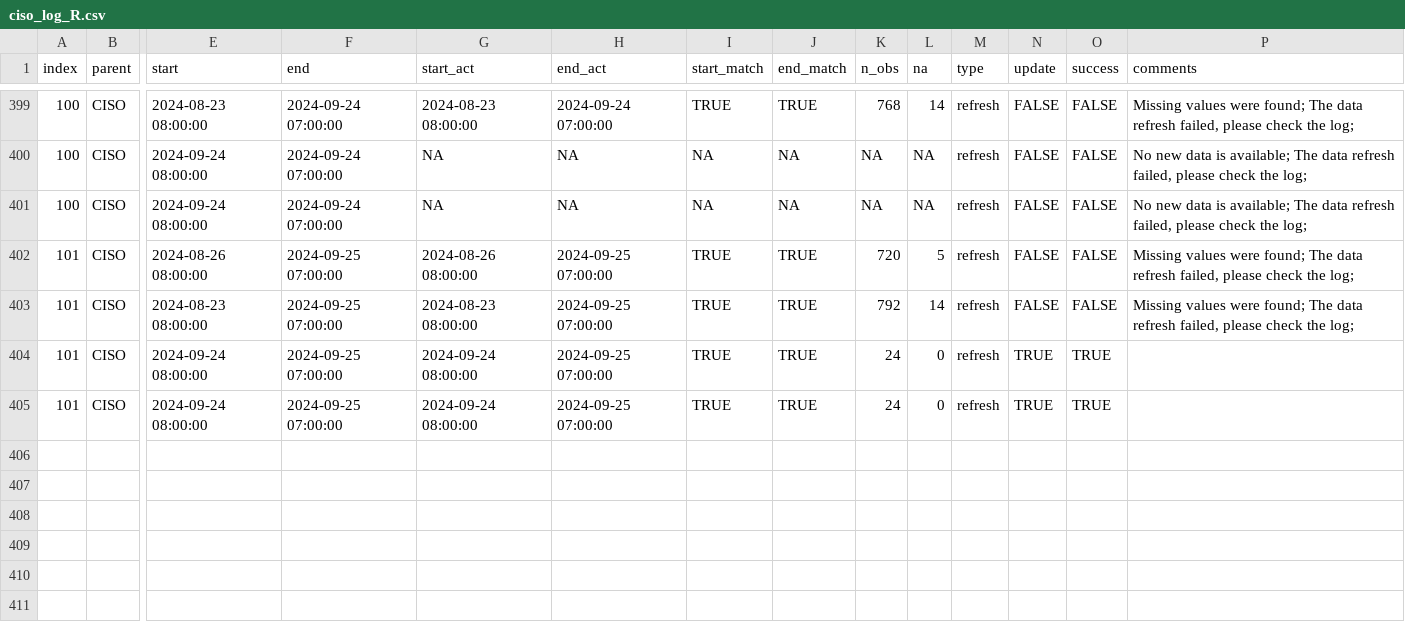
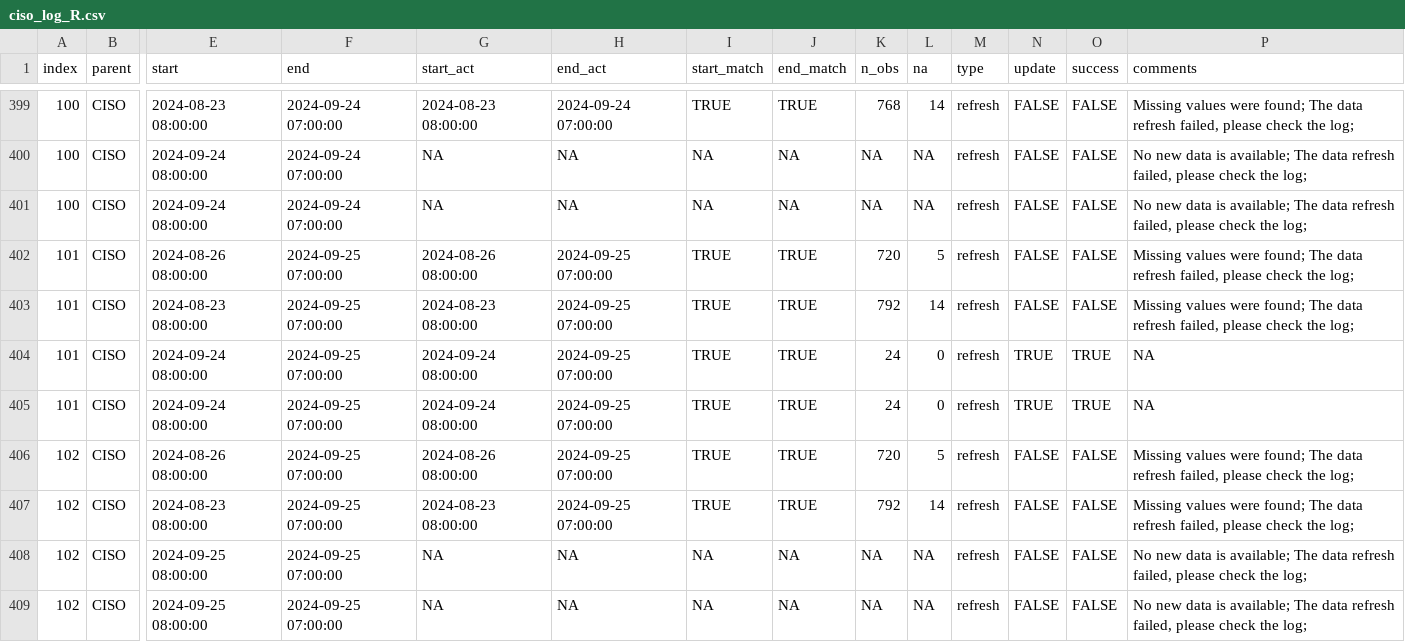
Before and after one commit to datttrian/data-pipeline-automation-with-github-actions, a CSV file: metadata/ciso_log_R.csv, drawn as a sheet; only a part is shown, gaps mark what is left out; rows hold the shown columns only; the diff names each change by its address in the sheet, - before the commit and + after, or states it on an @@ line.

Commit message:
Auto update of the data

```diff
--- a/metadata/ciso_log_R.csv
+++ b/metadata/ciso_log_R.csv
-P404:P405 (comments): (empty)
+P404:P405 (comments): NA
+row 406: 102 | CISO | 2024-08-26 08:00:00 | 2024-09-25 07:00:00 | 2024-08-26 08:00:00 | 2024-09-25 07:00:00 | TRUE | TRUE | 720 | 5 | refresh | FALSE | FALSE | Missing values were found; The data refresh failed, please check the log;
+row 407: 102 | CISO | 2024-08-23 08:00:00 | 2024-09-25 07:00:00 | 2024-08-23 08:00:00 | 2024-09-25 07:00:00 | TRUE | TRUE | 792 | 14 | refresh | FALSE | FALSE | Missing values were found; The data refresh failed, please check the log;
+row 408: 102 | CISO | 2024-09-25 08:00:00 | 2024-09-25 07:00:00 | NA | NA | NA | NA | NA | NA | refresh | FALSE | FALSE | No new data is available; The data refresh failed, please check the log;
+row 409: 102 | CISO | 2024-09-25 08:00:00 | 2024-09-25 07:00:00 | NA | NA | NA | NA | NA | NA | refresh | FALSE | FALSE | No new data is available; The data refresh failed, please check the log;
```
Also changed, not shown: 1 other file.
